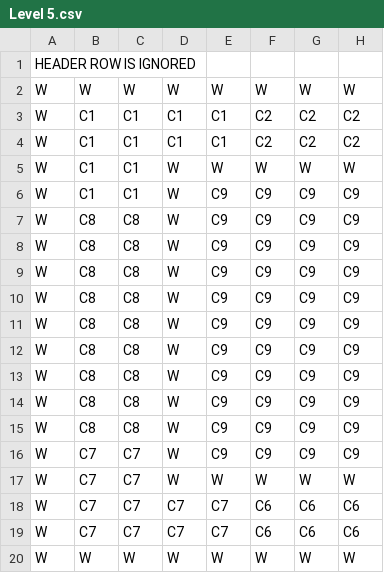
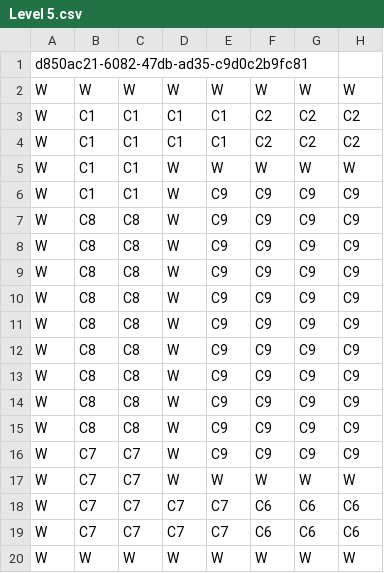
Before and after one commit to neoneye/SwiftSnakeEngine, a CSV file: EngineShared/Level/SnakeLevels.bundle/Level 5.csv, drawn as a sheet; only a part is shown; the diff names each change by its address in the sheet, - before the commit and + after, or states it on an @@ line.

```diff
--- a/EngineShared/Level/SnakeLevels.bundle/Level 5.csv
+++ b/EngineShared/Level/SnakeLevels.bundle/Level 5.csv
-A1: HEADER ROW IS IGNORED
+A1: d850ac21-6082-47db-ad35-c9d0c2b9fc81
```
Also changed, not shown: EngineShared/Level/SnakeLevels.bundle/Level 1.csv, EngineShared/Level/SnakeLevels.bundle/Level 2.csv, 15 other files.
